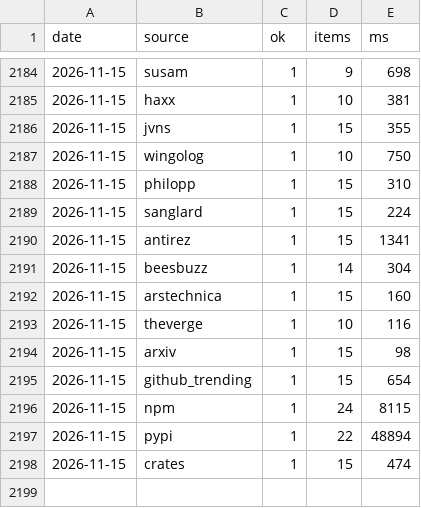
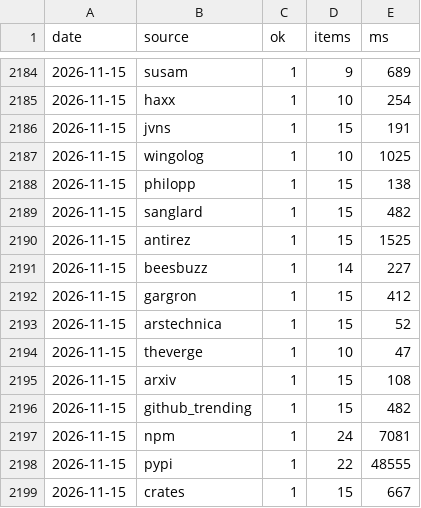
Before and after one commit to zalize-com/trendscope, a CSV file: data/health-log.csv, drawn as a sheet; only a part is shown, gaps mark what is left out; the diff covers the shown part only.

```diff
--- a/data/health-log.csv
+++ b/data/health-log.csv
@@ -2184,15 +2184,16 @@ date,source,ok,items,ms
-2026-11-15,susam,1,9,698
-2026-11-15,haxx,1,10,381
-2026-11-15,jvns,1,15,355
-2026-11-15,wingolog,1,10,750
-2026-11-15,philopp,1,15,310
-2026-11-15,sanglard,1,15,224
-2026-11-15,antirez,1,15,1341
-2026-11-15,beesbuzz,1,14,304
-2026-11-15,arstechnica,1,15,160
-2026-11-15,theverge,1,10,116
-2026-11-15,arxiv,1,15,98
-2026-11-15,github_trending,1,15,654
-2026-11-15,npm,1,24,8115
-2026-11-15,pypi,1,22,48894
-2026-11-15,crates,1,15,474
+2026-11-15,susam,1,9,689
+2026-11-15,haxx,1,10,254
+2026-11-15,jvns,1,15,191
+2026-11-15,wingolog,1,10,1025
+2026-11-15,philopp,1,15,138
+2026-11-15,sanglard,1,15,482
+2026-11-15,antirez,1,15,1525
+2026-11-15,beesbuzz,1,14,227
+2026-11-15,gargron,1,15,412
+2026-11-15,arstechnica,1,15,52
+2026-11-15,theverge,1,10,47
+2026-11-15,arxiv,1,15,108
+2026-11-15,github_trending,1,15,482
+2026-11-15,npm,1,24,7081
+2026-11-15,pypi,1,22,48555
+2026-11-15,crates,1,15,667
```
Also changed, not shown: 27 edited cells elsewhere in this file, data/daily/2026-11-15.csv, data/history.csv, 29 other files.
